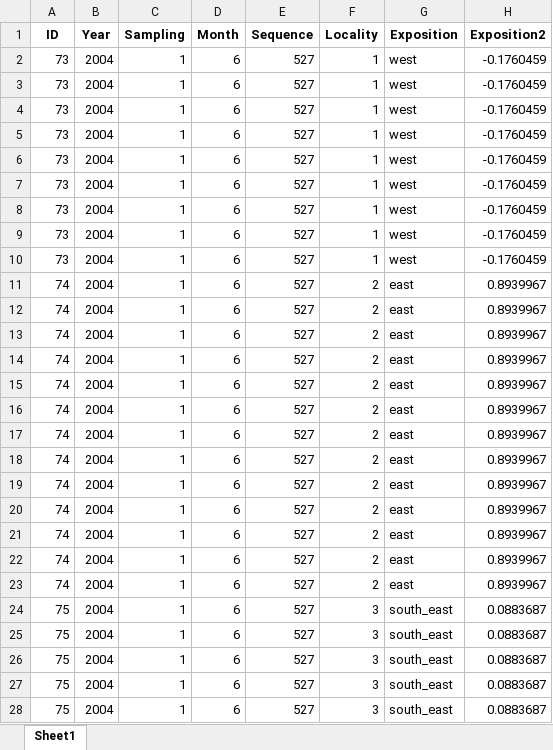
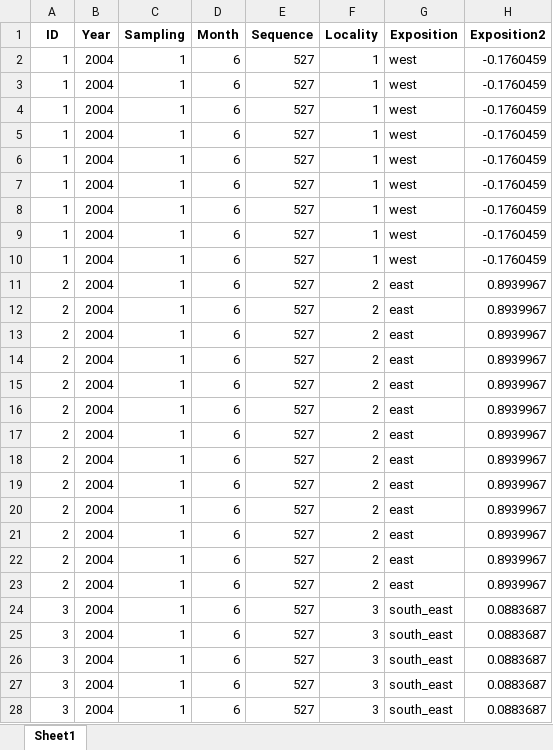
Before and after one commit to DomecStoces/Cesky_Hradek, an Excel workbook: data_long.xlsx, sheet Sheet1, drawn as a sheet; only a part is shown; values as stored, in another font and other column widths than the file's, no borders; the diff covers the shown part only; the diff names each change by its address in the sheet, - before the commit and + after, or states it on an @@ line.

Commit message:
polishing dataset for 232 samples.

```diff
--- a/data_long.xlsx (sheet Sheet1)
+++ b/data_long.xlsx (sheet Sheet1)
-A2:A10 (ID): 73
+A2:A10 (ID): 1
-A11:A23 (ID): 74
+A11:A23 (ID): 2
-A24:A28 (ID): 75
+A24:A28 (ID): 3
```
Also changed, not shown: 1766 edited cells elsewhere in this sheet.
